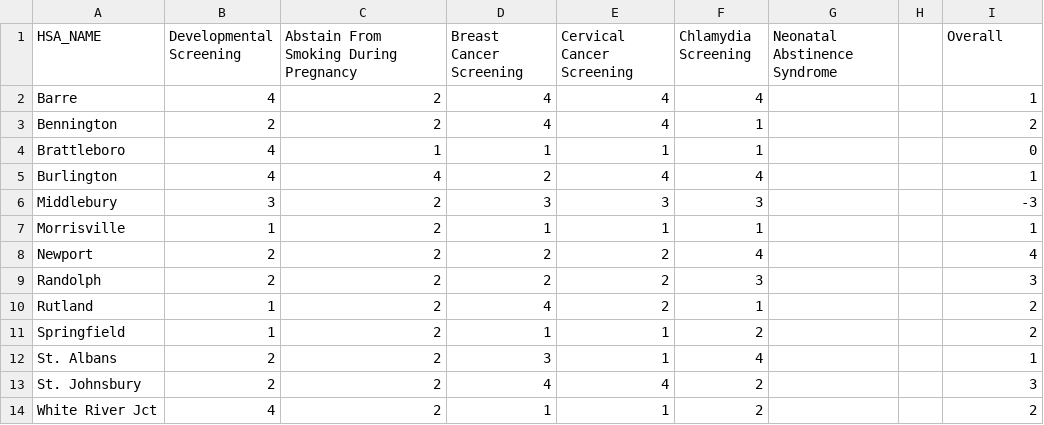
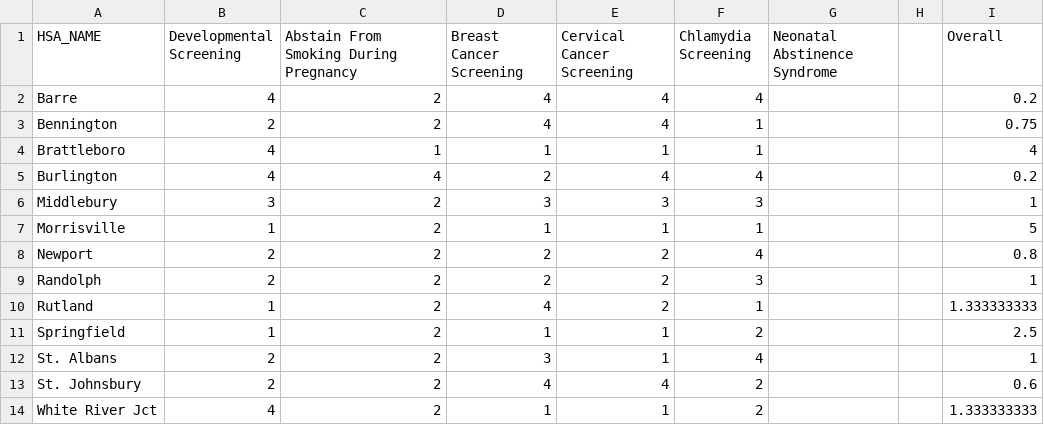
Before and after one commit to cbintz/HRAP, a CSV file: HRAP_Data_Gap.csv, drawn as a sheet.

```diff
--- a/HRAP_Data_Gap.csv
+++ b/HRAP_Data_Gap.csv
@@ -1,14 +1,14 @@
 HSA_NAME,Developmental Screening,Abstain From Smoking During Pregnancy,Breast Cancer Screening,Cervical Cancer Screening,Chlamydia Screening,Neonatal Abstinence Syndrome,,Overall
-Barre,4,2,4,4,4,,,1
-Bennington,2,2,4,4,1,,,2
-Brattleboro,4,1,1,1,1,,,0
-Burlington,4,4,2,4,4,,,1
-Middlebury,3,2,3,3,3,,,-3
-Morrisville,1,2,1,1,1,,,1
-Newport,2,2,2,2,4,,,4
-Randolph,2,2,2,2,3,,,3
-Rutland,1,2,4,2,1,,,2
-Springfield,1,2,1,1,2,,,2
+Barre,4,2,4,4,4,,,0.2
+Bennington,2,2,4,4,1,,,0.75
+Brattleboro,4,1,1,1,1,,,4
+Burlington,4,4,2,4,4,,,0.2
+Middlebury,3,2,3,3,3,,,1
+Morrisville,1,2,1,1,1,,,5
+Newport,2,2,2,2,4,,,0.8
+Randolph,2,2,2,2,3,,,1
+Rutland,1,2,4,2,1,,,1.333333333
+Springfield,1,2,1,1,2,,,2.5
 St. Albans,2,2,3,1,4,,,1
-St. Johnsbury,2,2,4,4,2,,,3
-White River Jct,4,2,1,1,2,,,2
+St. Johnsbury,2,2,4,4,2,,,0.6
+White River Jct,4,2,1,1,2,,,1.333333333
```
Also changed, not shown: 1 other file.
